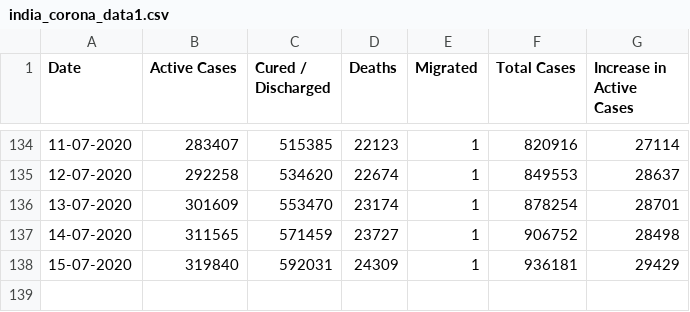
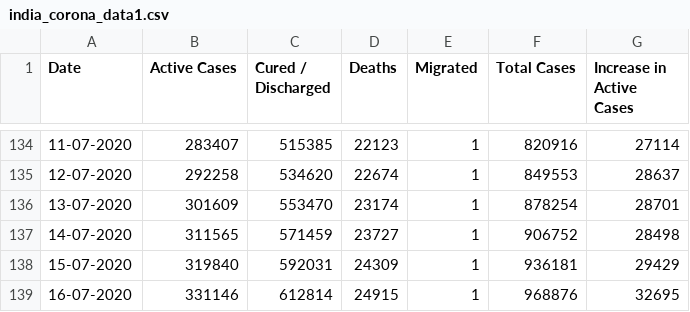
Before and after one commit to kushkatoshk/Covid19, a CSV file: india_corona_data1.csv, drawn as a sheet; only a part is shown, gaps mark what is left out.

```diff
--- a/india_corona_data1.csv
+++ b/india_corona_data1.csv
@@ -138 +138,2 @@ Date,Active Cases,Cured / Discharged,Deaths,Migrated,Total Cases,Increase in Act
 15-07-2020,319840,592031,24309,1,936181,29429
+16-07-2020,331146,612814,24915,1,968876,32695
```
Also changed, not shown: state_data.csv, 38 other files.
